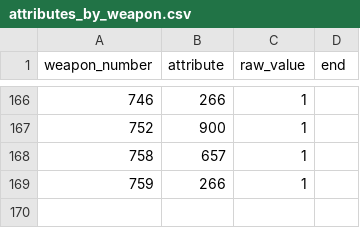
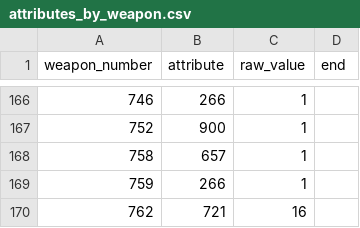
Before and after one commit to larzm42/dom5inspector, a CSV file: gamedata/attributes_by_weapon.csv, drawn as a sheet; only a part is shown, gaps mark what is left out; the diff names each change by its address in the sheet, - before the commit and + after, or states it on an @@ line.

```diff
--- a/gamedata/attributes_by_weapon.csv
+++ b/gamedata/attributes_by_weapon.csv
+row 170: 762 | 721 | 16
```
Also changed, not shown: gamedata/effects_spells.csv, gamedata/effects_weapons.csv, 9 other files.
